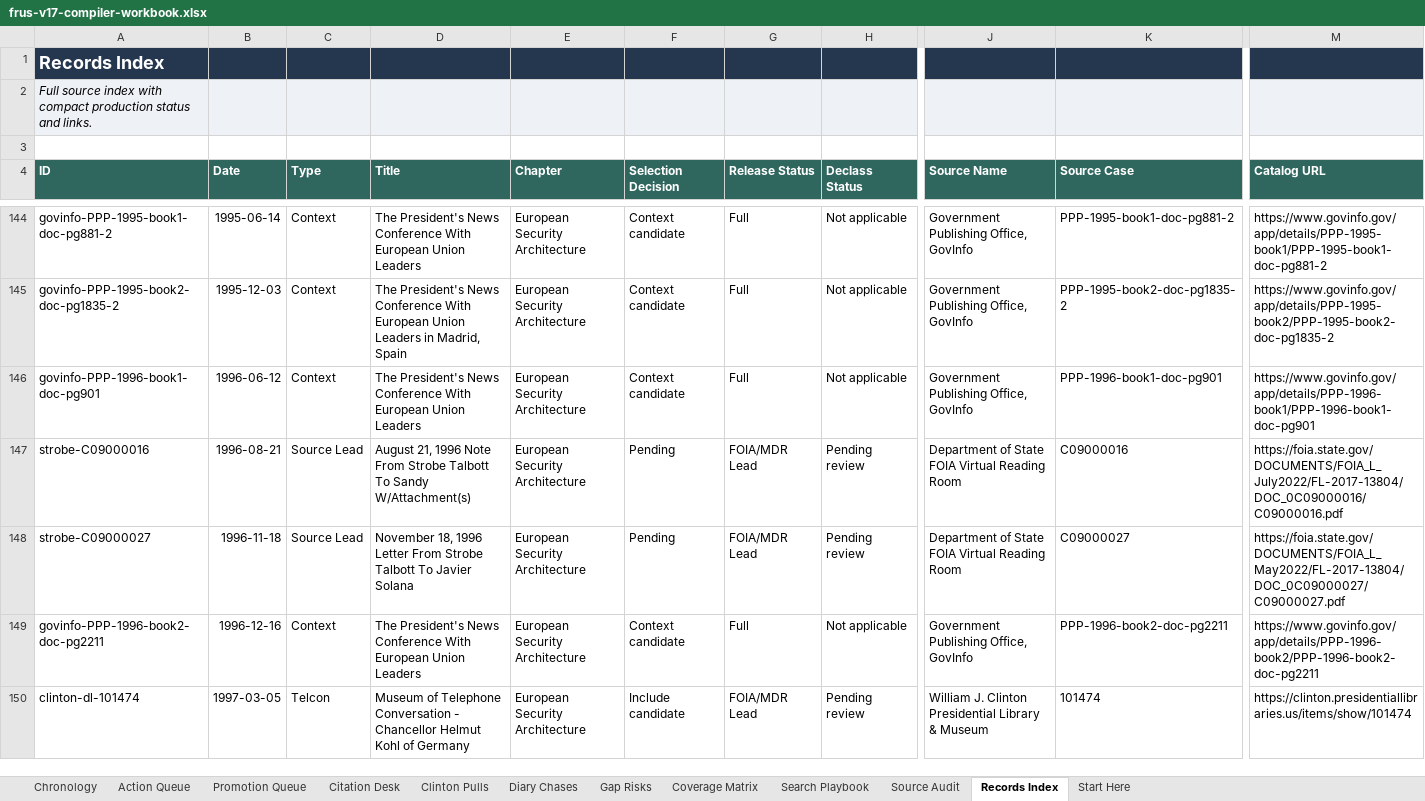
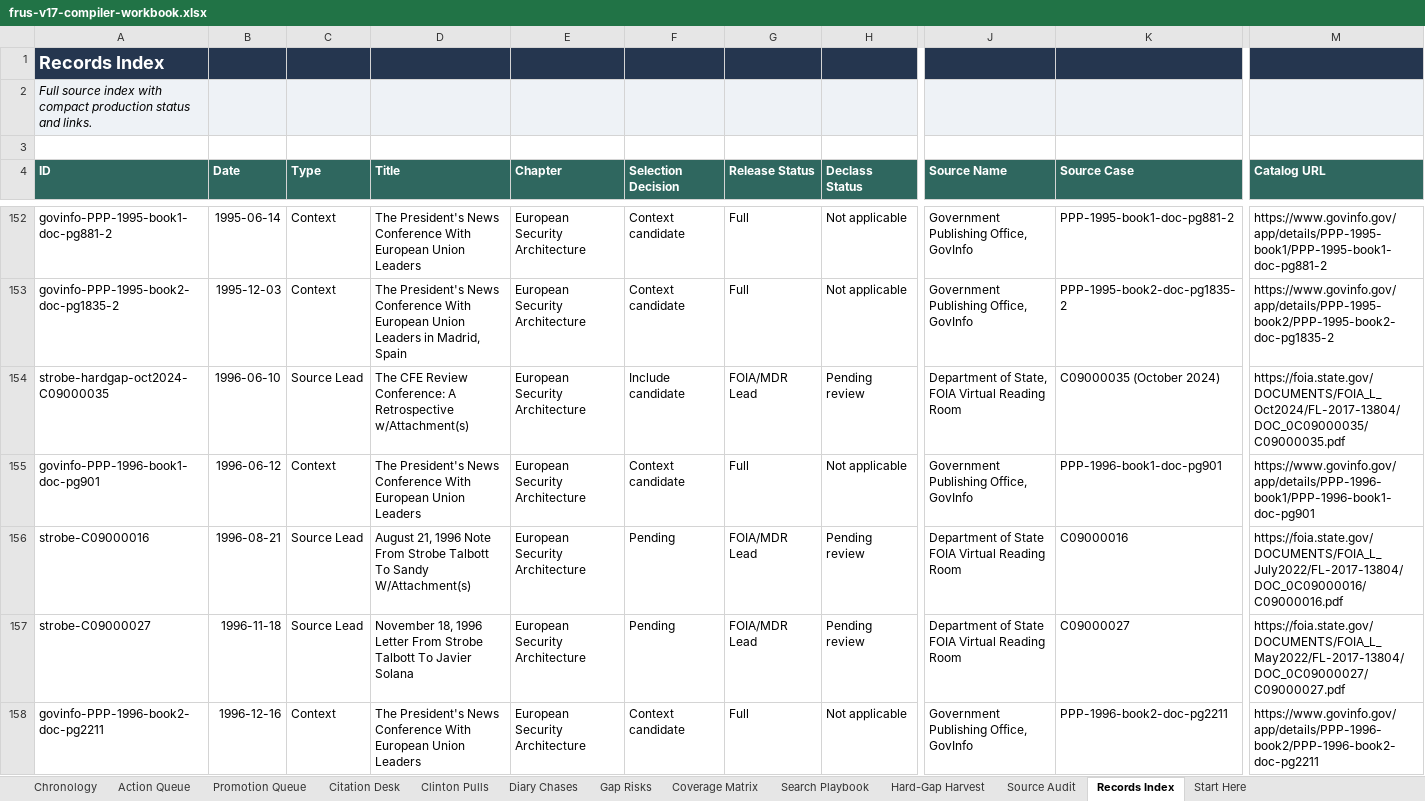
Before and after one commit to therealjameswilson/Clinton-NATO-European-Security, an Excel workbook: reports/frus-v17-compiler-workbook.xlsx, sheet Records Index, drawn as a sheet; only a part is shown, gaps mark what is left out; the shorter side is filled out with more unchanged rows; values as stored, in another font and other column widths than the file's, no borders; rows hold the shown columns only; the diff covers the shown part only; the diff names each change by its address in the sheet, - before the commit and + after, or states it on an @@ line.

Commit message:
Harvest Strobe hard-gap leads

```diff
--- a/reports/frus-v17-compiler-workbook.xlsx (sheet Records Index)
+++ b/reports/frus-v17-compiler-workbook.xlsx (sheet Records Index)
+sheet tab: Hard-Gap Harvest
+row 154: strobe-hardgap-oct2024-C09000035 | 1996-06-10 | Source Lead | The CFE Review Conference: A Retrospective w/Attachment(s) | European Security Architecture | Include candidate | FOIA/MDR Lead | Pending review | Department of State, FOIA Virtual Reading Room | C09000035 (October 2024) | https://foia.state.gov/DOCUMENTS/FOIA_L_Oct2024/FL-2017-13804/DOC_0C09000035/C09000035.pdf
```
Also changed, not shown: 12 added rows elsewhere in this sheet, sheet Promotion Queue, sheet Action Queue, sheet Citation Desk, sheet Coverage Matrix, sheet Start Here, sheet Search Playbook, 1 more sheet, charts or pictures, 27 other files.
